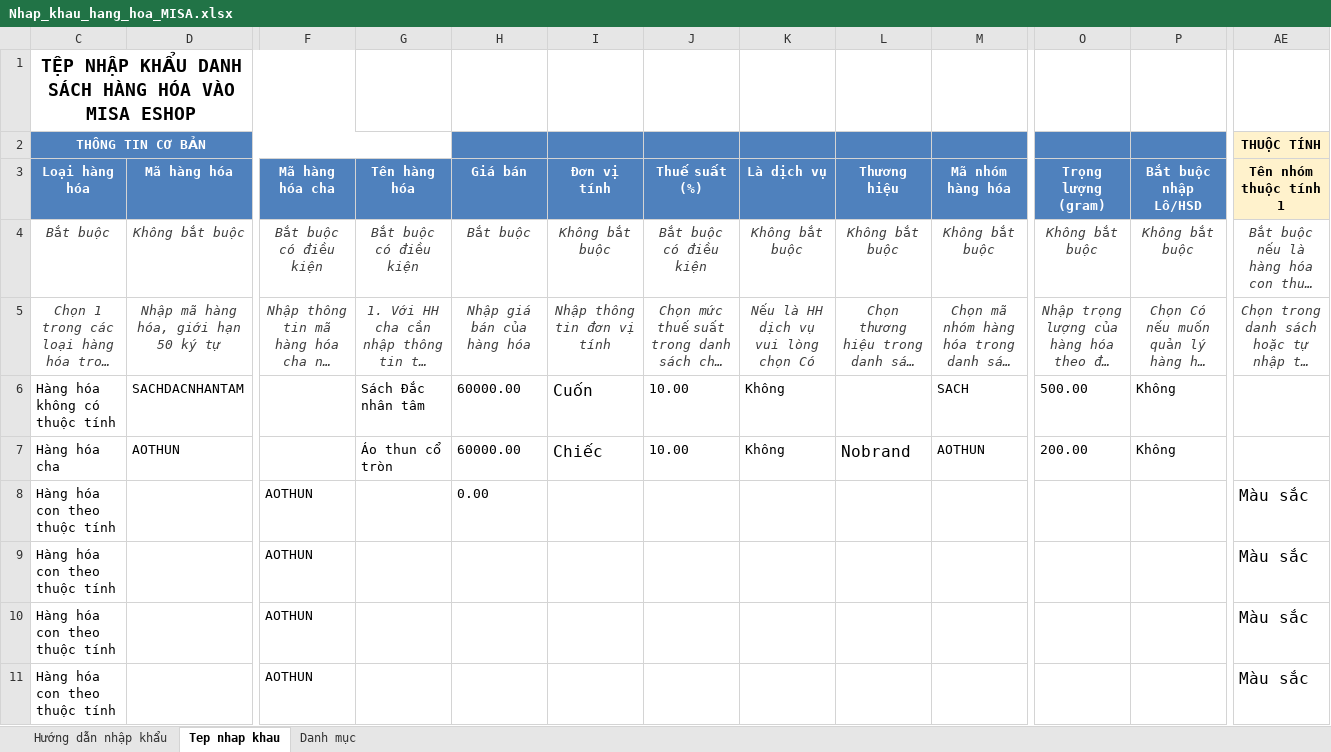
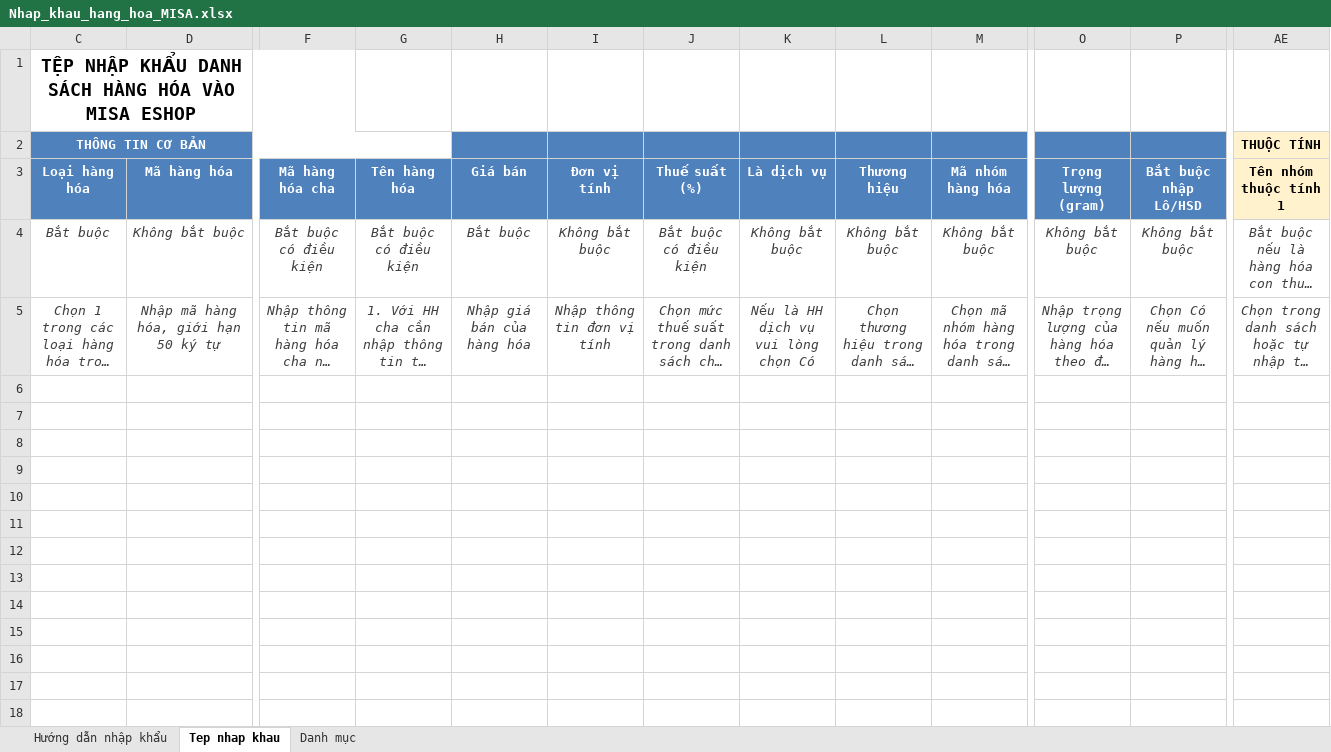
Before and after one commit to ThienDuong-1207/trabanh, an Excel workbook: public/templates/Nhap_khau_hang_hoa_MISA.xlsx, sheet Tep nhap khau, drawn as a sheet; only a part is shown, gaps mark what is left out; long unchanged cells end in …; values as stored, in another font and other column widths than the file's, no borders; conditional formats not drawn; rows hold the shown columns only; the diff covers the shown part only; the diff names each change by its address in the sheet, - before the commit and + after, or states it on an @@ line.

```diff
--- a/public/templates/Nhap_khau_hang_hoa_MISA.xlsx (sheet Tep nhap khau)
+++ b/public/templates/Nhap_khau_hang_hoa_MISA.xlsx (sheet Tep nhap khau)
-row 6: Hàng hóa không có thuộc tính | SACHDACNHANTAM |  | Sách Đắc nhân tâm | 60000.00 | Cuốn | 10.00 | Không |  | SACH | 500.00 | Không
-row 7: Hàng hóa cha | AOTHUN |  | Áo thun cổ tròn | 60000.00 | Chiếc | 10.00 | Không | Nobrand | AOTHUN | 200.00 | Không
-row 8: Hàng hóa con theo thuộc tính |  | AOTHUN |  | 0.00 |  |  |  |  |  |  |  | Màu sắc
-row 9: Hàng hóa con theo thuộc tính |  | AOTHUN |  |  |  |  |  |  |  |  |  | Màu sắc
-row 10: Hàng hóa con theo thuộc tính |  | AOTHUN |  |  |  |  |  |  |  |  |  | Màu sắc
-row 11: Hàng hóa con theo thuộc tính |  | AOTHUN |  |  |  |  |  |  |  |  |  | Màu sắc
```
Also changed, not shown: 5 removed rows elsewhere in this sheet, 1 other file.
